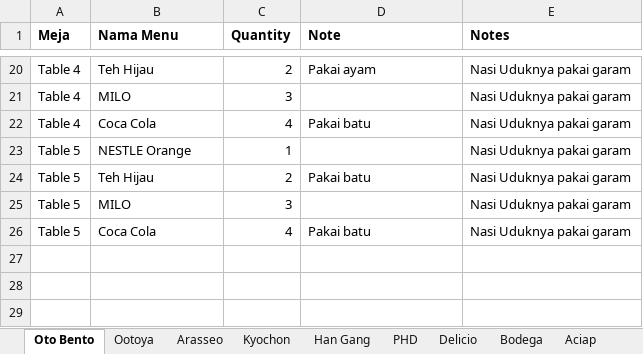
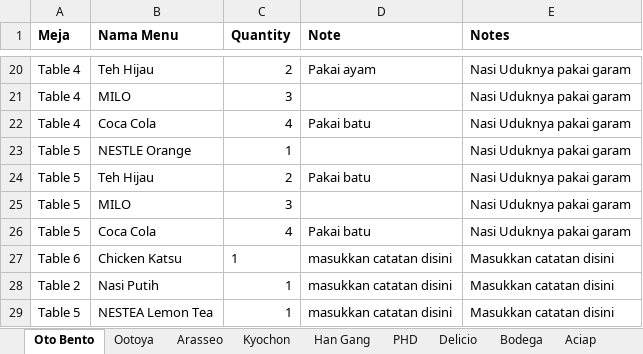
Before and after one commit to regawarp/FoodCourt, an Excel workbook: src/data/dataPesananDariMeja.xlsx, sheet Oto Bento, drawn as a sheet; only a part is shown, gaps mark what is left out; values as stored, in another font and other column widths than the file's, no borders; the diff names each change by its address in the sheet, - before the commit and + after, or states it on an @@ line.

Commit message:
Edit Form Pemesanan: - Write ke ecel pemesanan dari meja

```diff
--- a/src/data/dataPesananDariMeja.xlsx (sheet Oto Bento)
+++ b/src/data/dataPesananDariMeja.xlsx (sheet Oto Bento)
+row 27: Table 6 | Chicken Katsu | 1 | masukkan catatan disini | Masukkan catatan disini
+row 28: Table 2 | Nasi Putih | 1 | masukkan catatan disini | Masukkan catatan disini
+row 29: Table 5 | NESTEA Lemon Tea | 1 | masukkan catatan disini | Masukkan catatan disini
```
Also changed, not shown: src/data/dataMeja.xlsx, 2 other files.
